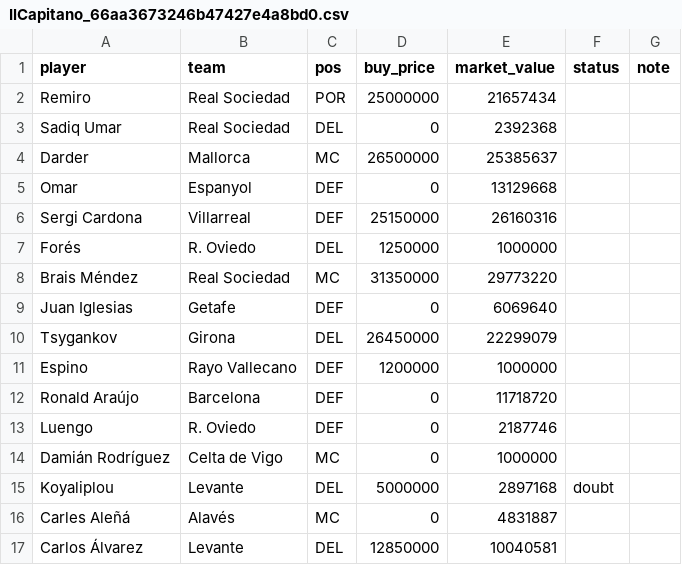
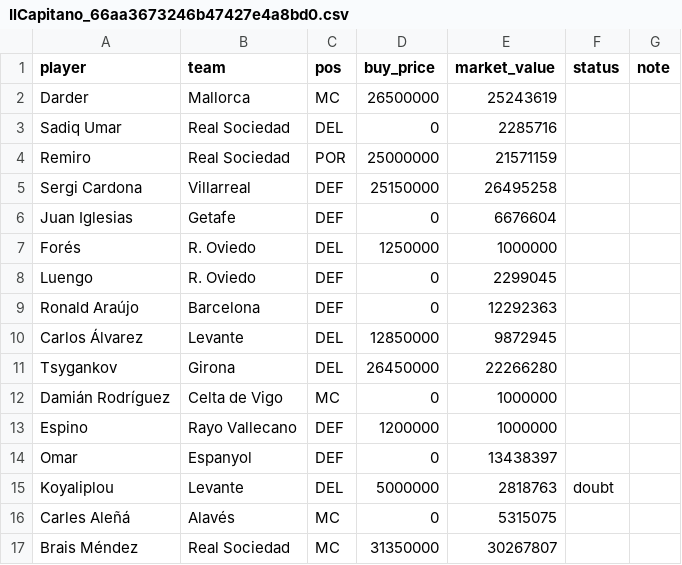
Before and after one commit to rubhern/futmondo, a CSV file: csv/70_competitors/IlCapitano_66aa3673246b47427e4a8bd0.csv, drawn as a sheet.

```diff
--- a/csv/70_competitors/IlCapitano_66aa3673246b47427e4a8bd0.csv
+++ b/csv/70_competitors/IlCapitano_66aa3673246b47427e4a8bd0.csv
@@ -1,17 +1,17 @@
 "player","team","pos","buy_price","market_value","status","note"
-"Remiro","Real Sociedad","POR","25000000","21657434","",""
-"Sadiq Umar","Real Sociedad","DEL","0","2392368","",""
-"Darder","Mallorca","MC","26500000","25385637","",""
-"Omar","Espanyol","DEF","0","13129668","",""
-"Sergi Cardona","Villarreal","DEF","25150000","26160316","",""
+"Darder","Mallorca","MC","26500000","25243619","",""
+"Sadiq Umar","Real Sociedad","DEL","0","2285716","",""
+"Remiro","Real Sociedad","POR","25000000","21571159","",""
+"Sergi Cardona","Villarreal","DEF","25150000","26495258","",""
+"Juan Iglesias","Getafe","DEF","0","6676604","",""
 "Forés","R. Oviedo","DEL","1250000","1000000","",""
-"Brais Méndez","Real Sociedad","MC","31350000","29773220","",""
-"Juan Iglesias","Getafe","DEF","0","6069640","",""
-"Tsygankov","Girona","DEL","26450000","22299079","",""
+"Luengo","R. Oviedo","DEF","0","2299045","",""
+"Ronald Araújo","Barcelona","DEF","0","12292363","",""
+"Carlos Álvarez","Levante","DEL","12850000","9872945","",""
+"Tsygankov","Girona","DEL","26450000","22266280","",""
+"Damián Rodríguez","Celta de Vigo","MC","0","1000000","",""
 "Espino","Rayo Vallecano","DEF","1200000","1000000","",""
-"Ronald Araújo","Barcelona","DEF","0","11718720","",""
-"Luengo","R. Oviedo","DEF","0","2187746","",""
-"Damián Rodríguez","Celta de Vigo","MC","0","1000000","",""
-"Koyaliplou","Levante","DEL","5000000","2897168","doubt",""
-"Carles Aleñá","Alavés","MC","0","4831887","",""
-"Carlos Álvarez","Levante","DEL","12850000","10040581","",""
+"Omar","Espanyol","DEF","0","13438397","",""
+"Koyaliplou","Levante","DEL","5000000","2818763","doubt",""
+"Carles Aleñá","Alavés","MC","0","5315075","",""
+"Brais Méndez","Real Sociedad","MC","31350000","30267807","",""
```
Also changed, not shown: csv/20_market/market_today.csv.
